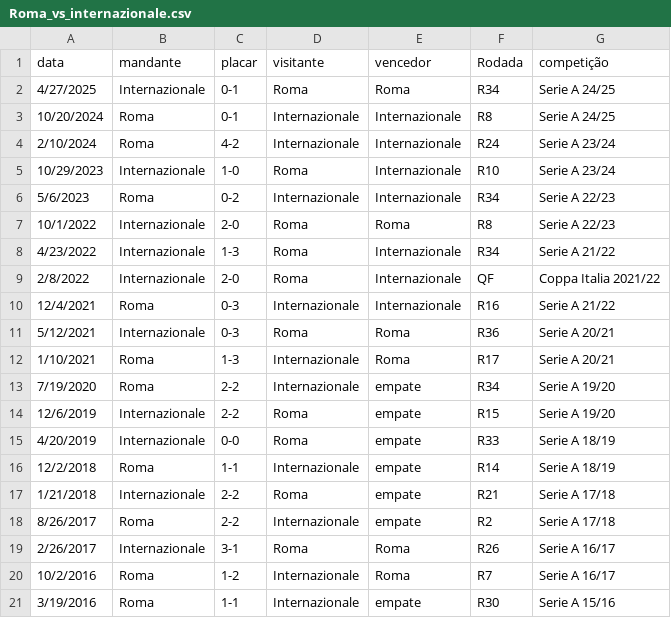
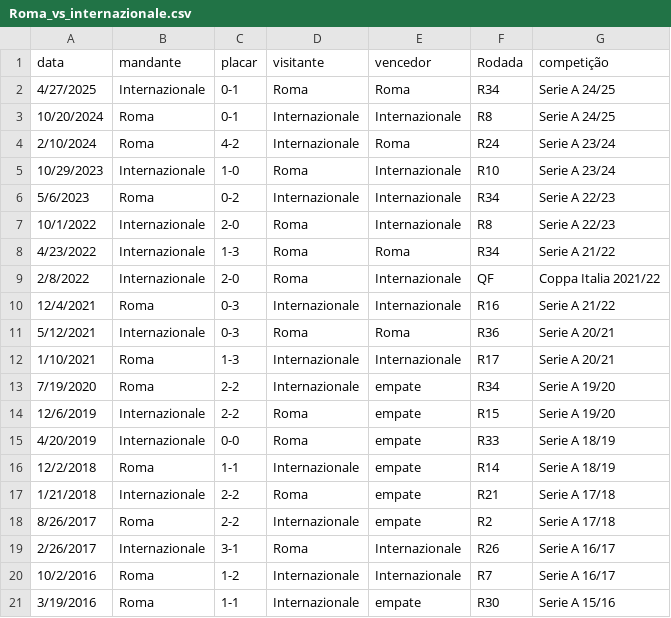
Before and after one commit to dacostaEF/loteca-inteligente, a CSV file: backend/models/Confrontos/Roma_vs_internazionale.csv, drawn as a sheet.

```diff
--- a/backend/models/Confrontos/Roma_vs_internazionale.csv
+++ b/backend/models/Confrontos/Roma_vs_internazionale.csv
@@ -3,7 +3,7 @@ data,mandante,placar,visitante,vencedor,Rodada ,competição
 10/20/2024,Roma,0-1,Internazionale,Internazionale,R8,Serie A 24/25
-2/10/2024,Roma,4-2,Internazionale,Internazionale,R24,Serie A 23/24
+2/10/2024,Roma,4-2,Internazionale,Roma,R24,Serie A 23/24
 10/29/2023,Internazionale,1-0,Roma,Internazionale,R10,Serie A 23/24
 5/6/2023,Roma,0-2,Internazionale,Internazionale,R34,Serie A 22/23
-10/1/2022,Internazionale,2-0,Roma,Roma,R8,Serie A 22/23
-4/23/2022,Internazionale,1-3,Roma,Internazionale,R34,Serie A 21/22
+10/1/2022,Internazionale,2-0,Roma,Internazionale,R8,Serie A 22/23
+4/23/2022,Internazionale,1-3,Roma,Roma,R34,Serie A 21/22
 2/8/2022,Internazionale,2-0,Roma,Internazionale,QF,Coppa Italia 2021/22
@@ -11,3 +11,3 @@ data,mandante,placar,visitante,vencedor,Rodada ,competição
 5/12/2021,Internazionale,0-3,Roma,Roma,R36,Serie A 20/21
-1/10/2021,Roma,1-3,Internazionale,Roma,R17,Serie A 20/21
+1/10/2021,Roma,1-3,Internazionale,Internazionale,R17,Serie A 20/21
 7/19/2020,Roma,2-2,Internazionale,empate,R34,Serie A 19/20
@@ -18,4 +18,4 @@ data,mandante,placar,visitante,vencedor,Rodada ,competição
 8/26/2017,Roma,2-2,Internazionale,empate,R2,Serie A 17/18
-2/26/2017,Internazionale,3-1,Roma,Roma,R26,Serie A 16/17
-10/2/2016,Roma,1-2,Internazionale,Roma,R7,Serie A 16/17
+2/26/2017,Internazionale,3-1,Roma,Internazionale,R26,Serie A 16/17
+10/2/2016,Roma,1-2,Internazionale,Internazionale,R7,Serie A 16/17
 3/19/2016,Roma,1-1,Internazionale,empate,R30,Serie A 15/16
```
Also changed, not shown: backend/models/Confrontos/Internacional_vs_Sport.csv, 4 other files.
